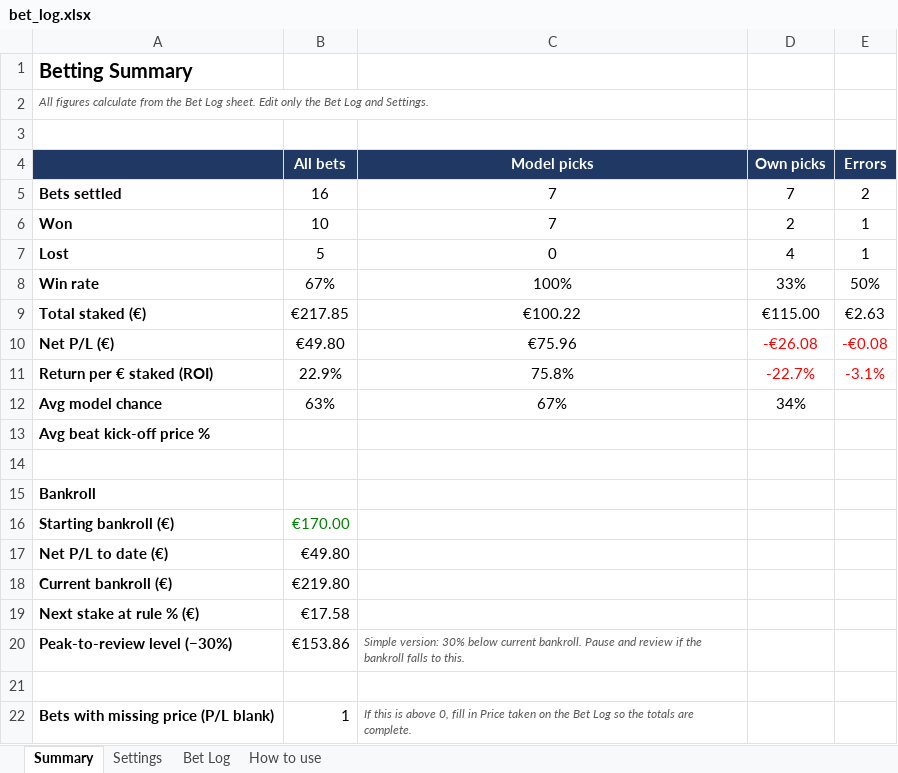
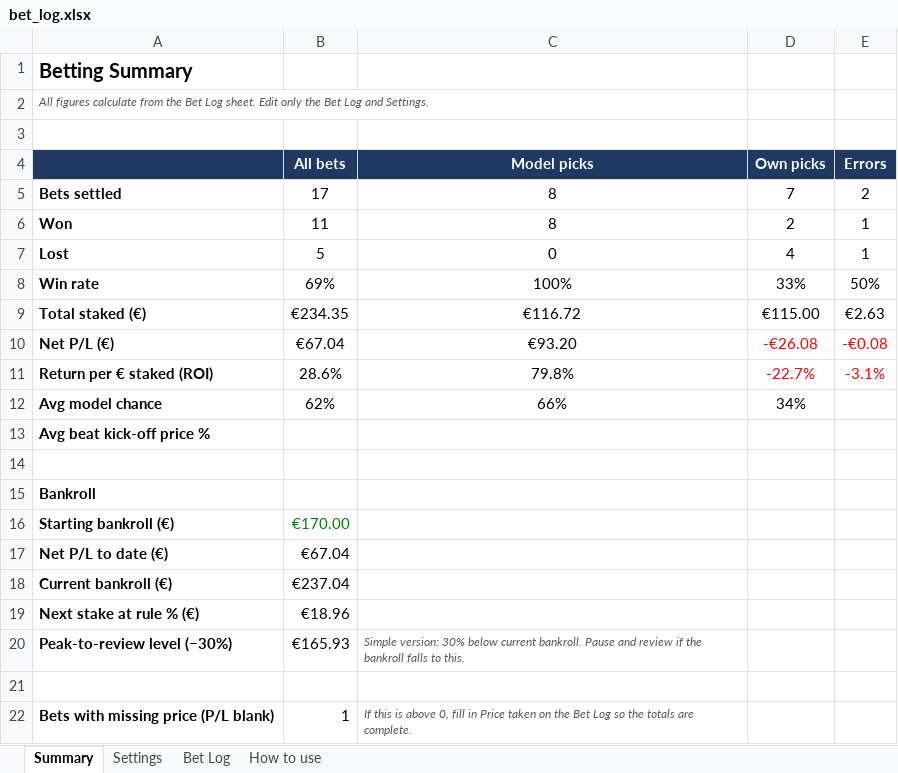
Before and after one commit to diarmuid2612-debug/etoro2, an Excel workbook: betting/bet_log.xlsx, sheet Summary, drawn as a sheet; values as stored, in another font and other column widths than the file's, no borders; the diff names each change by its address in the sheet, - before the commit and + after, or states it on an @@ line.

```diff
--- a/betting/bet_log.xlsx (sheet Summary)
+++ b/betting/bet_log.xlsx (sheet Summary)
-B5 (All bets): 16
+B5 (All bets): 17
-C5:C6 (Model picks): 7
+C5:C6 (Model picks): 8
-B6 (All bets): 10
+B6 (All bets): 11
-B8 (All bets): 67%
+B8 (All bets): 69%
-B9 (All bets): €217.85
+B9 (All bets): €234.35
-C9 (Model picks): €100.22
+C9 (Model picks): €116.72
-B10 (All bets): €49.80
+B10 (All bets): €67.04
-C10 (Model picks): €75.96
+C10 (Model picks): €93.20
-B11 (All bets): 22.9%
+B11 (All bets): 28.6%
-C11 (Model picks): 75.8%
+C11 (Model picks): 79.8%
-B12 (All bets): 63%
+B12 (All bets): 62%
-C12 (Model picks): 67%
+C12 (Model picks): 66%
-B17 (All bets): €49.80
+B17 (All bets): €67.04
-B18 (All bets): €219.80
+B18 (All bets): €237.04
-B19 (All bets): €17.58
+B19 (All bets): €18.96
-B20 (All bets): €153.86
+B20 (All bets): €165.93
```
Also changed, not shown: sheet Bet Log.
